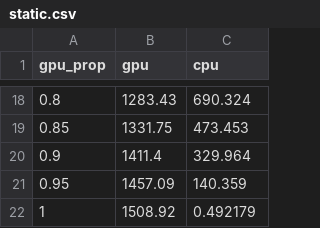
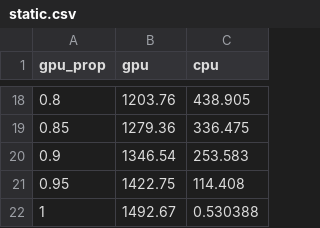
Before and after one commit to ZenithGD/PACS, a CSV file: Laboratory-6/static.csv, drawn as a sheet; only a part is shown, gaps mark what is left out; the diff covers the shown part only.

Commit message:
add static plots

```diff
--- a/Laboratory-6/static.csv
+++ b/Laboratory-6/static.csv
@@ -18,5 +18,5 @@ gpu_prop;gpu;cpu
-0.8;1283.43;690.324
-0.85;1331.75;473.453
-0.9;1411.4;329.964
-0.95;1457.09;140.359
-1;1508.92;0.492179
+0.8;1203.76;438.905
+0.85;1279.36;336.475
+0.9;1346.54;253.583
+0.95;1422.75;114.408
+1;1492.67;0.530388
```
Also changed, not shown: 32 edited cells elsewhere in this file, 1 other file.
